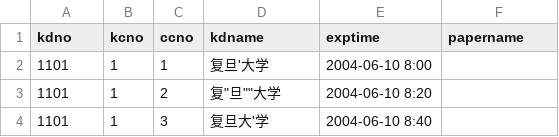
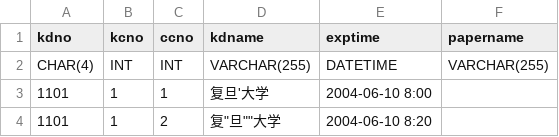
Before and after one commit to ic-alter/database_lab, a CSV file: Lab1/lab1_project/data_source/room.csv, drawn as a sheet; only a part is shown; the shorter side is filled out with more unchanged rows; the diff names each change by its address in the sheet, - before the commit and + after, or states it on an @@ line.

```diff
--- a/Lab1/lab1_project/data_source/room.csv
+++ b/Lab1/lab1_project/data_source/room.csv
+row 2: CHAR(4) | INT | INT | VARCHAR(255) | DATETIME | VARCHAR(255)
```
Also changed, not shown: Lab1/lab1_project/data_source/student.csv, 7 other files.
